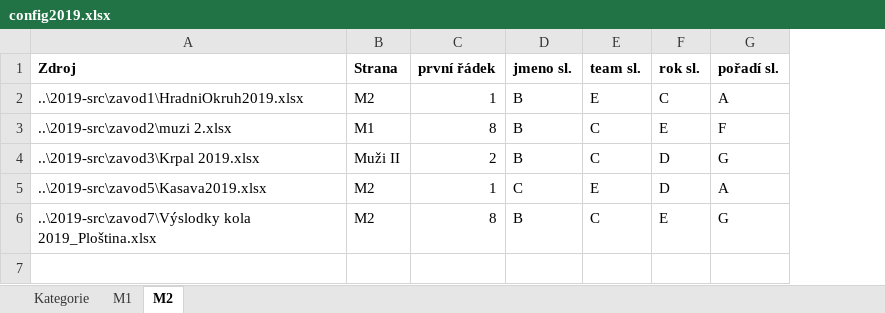
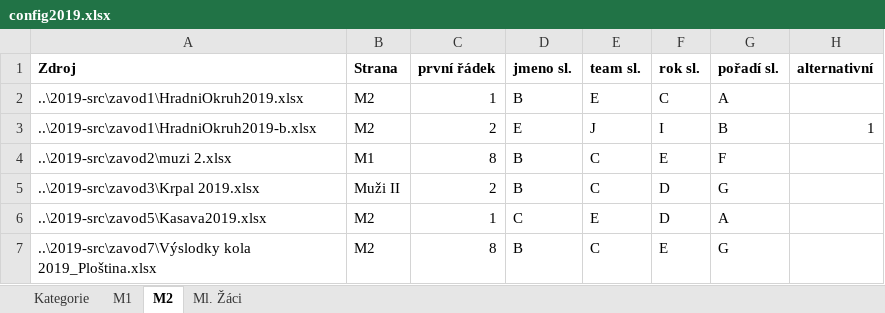
Before and after one commit to pavelchuchma/vkct, an Excel workbook: processor/config2019.xlsx, sheet M2, drawn as a sheet; values as stored, in another font and other column widths than the file's, no borders; addresses are those after the commit; the diff names each change by its address in the sheet, - before the commit and + after, or states it on an @@ line.

```diff
--- a/processor/config2019.xlsx (sheet M2)
+++ b/processor/config2019.xlsx (sheet M2)
+sheet tab: Ml. Žáci
+column H (alternativní), empty
+row 3: ..\2019-src\zavod1\HradniOkruh2019-b.xlsx | M2 | 2 | E | J | I | B | 1
```
Also changed, not shown: sheet M1, sheet Kategorie, processor/config2020.xlsx, processor/outputTemplate.xlsx, 2 other files.
